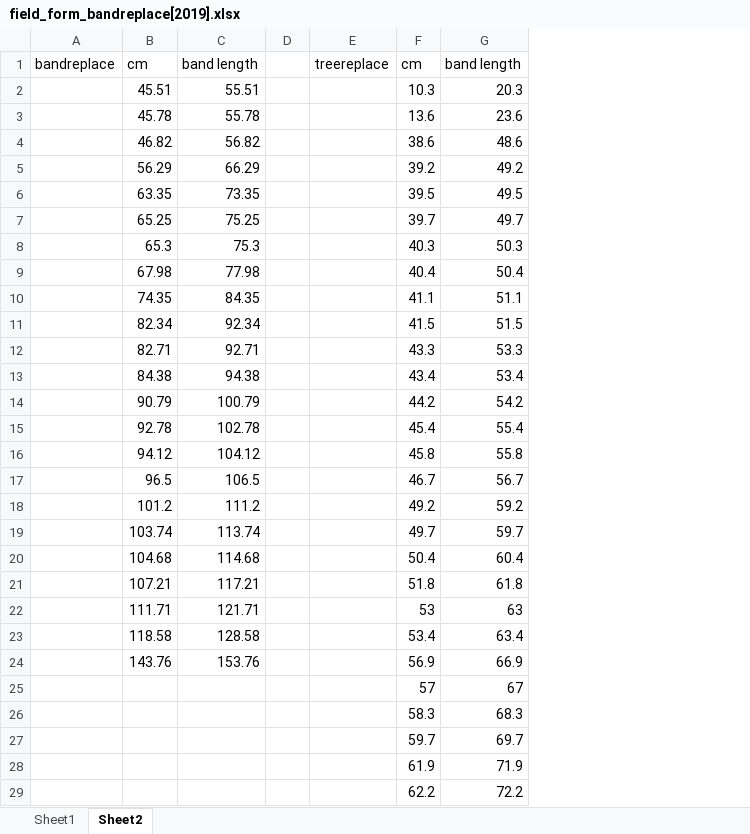
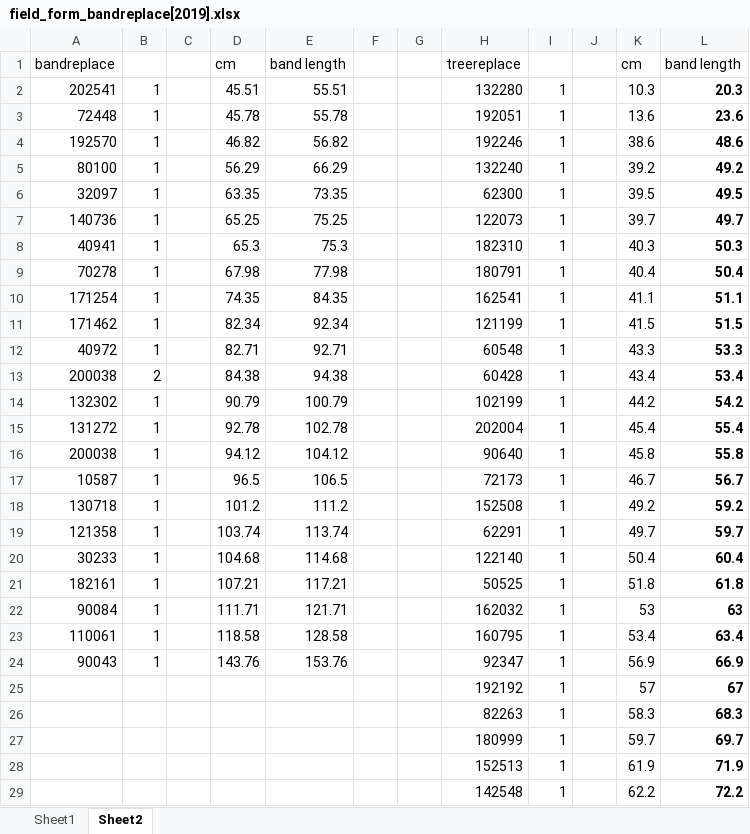
Before and after one commit to SCBI-ForestGEO/Dendrobands, an Excel workbook: resources/field_forms/field_form_bandreplace[2019].xlsx, sheet Sheet2, drawn as a sheet; only a part is shown; values as stored, in another font and other column widths than the file's, no borders; removed rows and columns are numbered as before the commit, all else as after; the diff covers the shown part only; the diff names each change by its address in the sheet, - before the commit and + after, or states it on an @@ line.

```diff
--- a/resources/field_forms/field_form_bandreplace[2019].xlsx (sheet Sheet2)
+++ b/resources/field_forms/field_form_bandreplace[2019].xlsx (sheet Sheet2)
-column A, row 1: bandreplace
+column A, rows 1-24: bandreplace | 202541 | 72448 | 192570 | 80100 | 32097 | 140736 | 40941 | 70278 | 171254 | 171462 | 40972 | 200038 | 132302 | 131272 | 200038 | 10587 | 130718 | 121358 | 30233 | 182161 | 90084 | 110061 | 90043
+column B, rows 2-24: 1 | 1 | 1 | 1 | 1 | 1 | 1 | 1 | 1 | 1 | 1 | 2 | 1 | 1 | 1 | 1 | 1 | 1 | 1 | 1 | 1 | 1 | 1
+column C, empty
-column E, row 1: treereplace
+column G, empty
+column H, rows 1-29: treereplace | 132280 | 192051 | 192246 | 132240 | 62300 | 122073 | 182310 | 180791 | 162541 | 121199 | 60548 | 60428 | 102199 | 202004 | 90640 | 72173 | 152508 | 62291 | 122140 | 50525 | 162032 | 160795 | 92347 | 192192 | 82263 | 180999 | 152513 | 142548
+column I, rows 2-29: all 1
+column J, empty
-L2:L29 bold: off
+L2:L29 bold: on
```
Also changed, not shown: cell formats elsewhere in this sheet, sheet Sheet1, resources/field_forms/field_form_treereplace[2019].xlsx.
